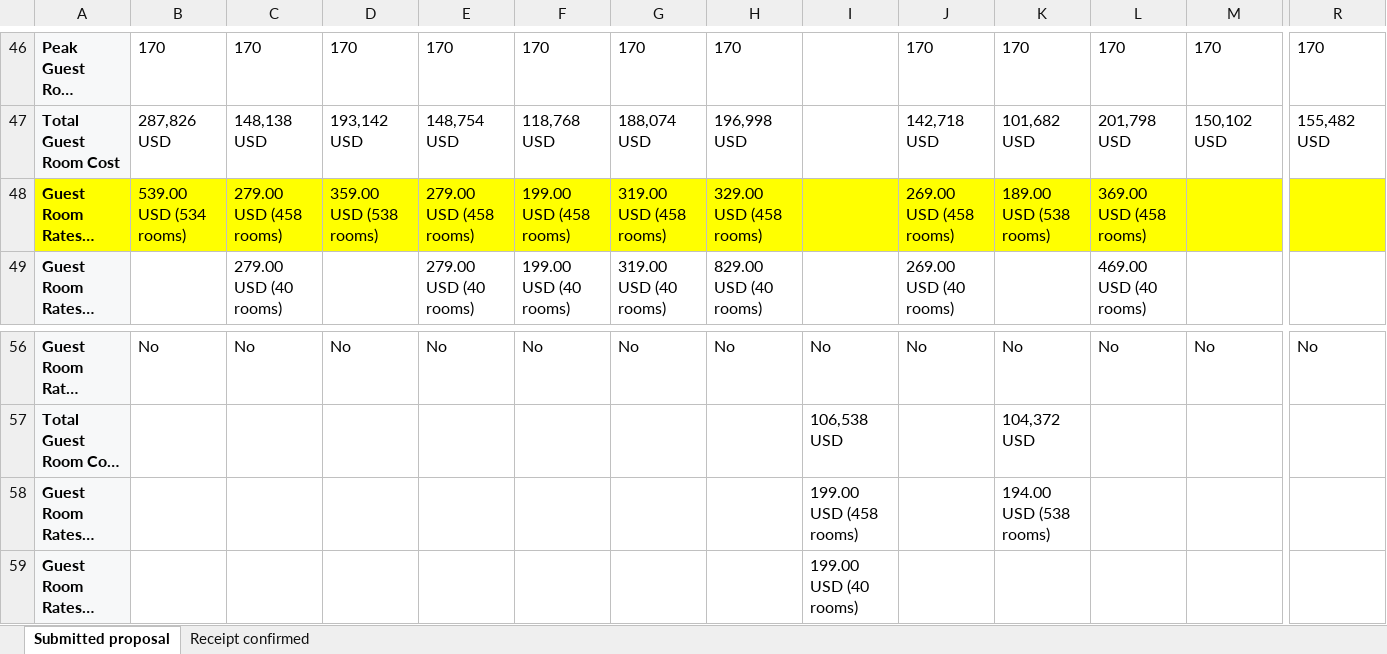
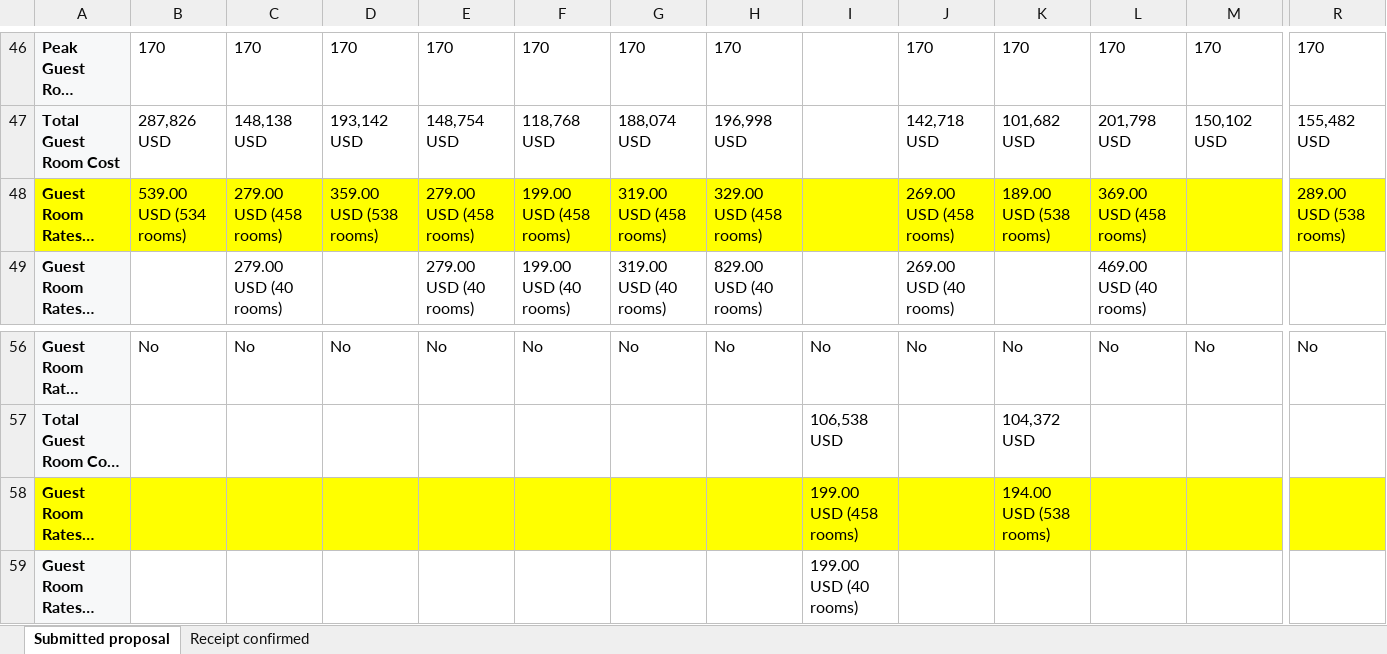
Before and after one commit to docevents/doc-events-sourcing-ibsa-2028, an Excel workbook: NSM_IBSA_2028.xlsx, sheet Submitted proposal, drawn as a sheet; only a part is shown, gaps mark what is left out; long unchanged cells end in …; values as stored, in another font and other column widths than the file's, no borders; charts and pictures not drawn; the diff covers the shown part only; the diff names each change by its address in the sheet, - before the commit and + after, or states it on an @@ line.

```diff
--- a/NSM_IBSA_2028.xlsx (sheet Submitted proposal)
+++ b/NSM_IBSA_2028.xlsx (sheet Submitted proposal)
-R48: (empty)
+R48: 289.00 USD (538 rooms)
-A58 fill: #F7F8F9
+A58 fill: #FFFF00
-B58:R58 fill: none
+B58:R58 fill: #FFFF00
```
Also changed, not shown: cell formats elsewhere in this sheet, 1 other file.
